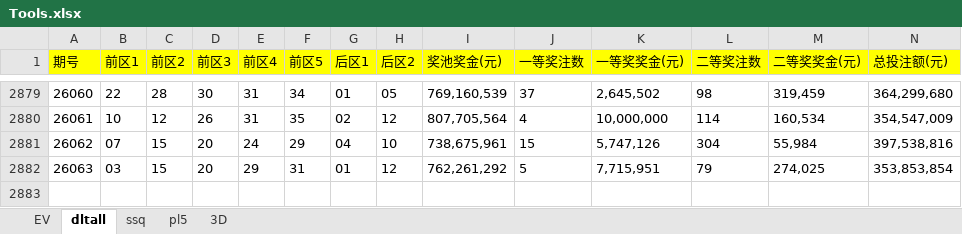
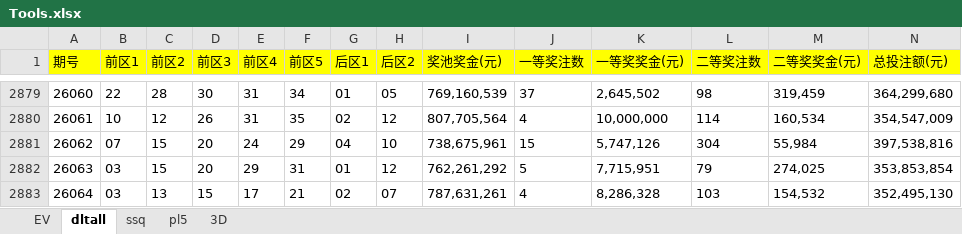
Before and after one commit to 12308422/jnsj, an Excel workbook: Tools.xlsx, sheet dltall, drawn as a sheet; only a part is shown, gaps mark what is left out; values as stored, in another font and other column widths than the file's, no borders; rows hold the shown columns only; the diff names each change by its address in the sheet, - before the commit and + after, or states it on an @@ line.

```diff
--- a/Tools.xlsx (sheet dltall)
+++ b/Tools.xlsx (sheet dltall)
+row 2883: 26064 | 03 | 13 | 15 | 17 | 21 | 02 | 07 | 787,631,261 | 4 | 8,286,328 | 103 | 154,532 | 352,495,130
```
Also changed, not shown: sheet pl5, sheet 3D, sheet EV.
